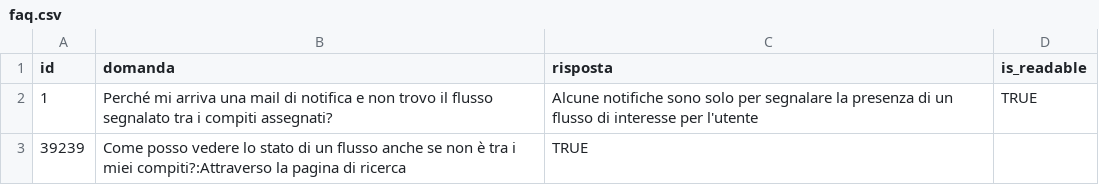
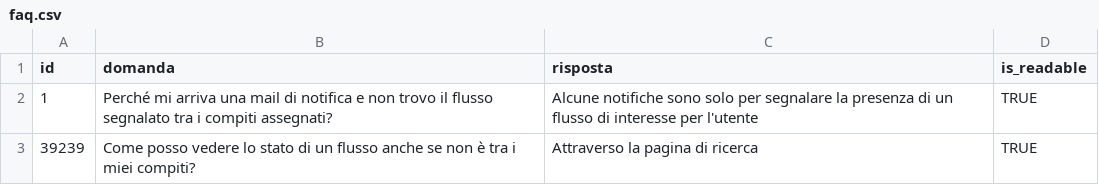
Before and after one commit to consiglionazionaledellericerche/sprint-flows, a CSV file: src/main/resources/config/liquibase/cnr/new/faq.csv, drawn as a sheet.

Commit message:
- Fix faq.csv

```diff
--- a/src/main/resources/config/liquibase/cnr/new/faq.csv
+++ b/src/main/resources/config/liquibase/cnr/new/faq.csv
@@ -2,2 +2,2 @@ id;domanda;risposta;is_readable
 1;Perché mi arriva una mail di notifica e non trovo il flusso segnalato tra i compiti assegnati?;Alcune notifiche sono solo per segnalare la presenza di un flusso di interesse per l'utente;TRUE
-39239;Come posso vedere lo stato di un flusso anche se non è tra i miei compiti?:Attraverso la pagina di ricerca;TRUE
+39239;Come posso vedere lo stato di un flusso anche se non è tra i miei compiti?;Attraverso la pagina di ricerca;TRUE
```
